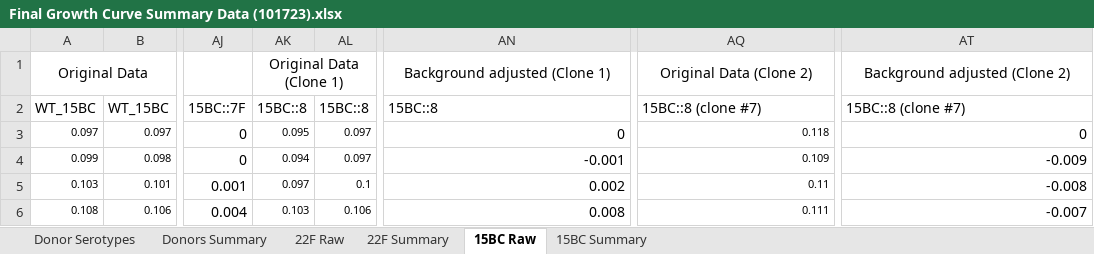
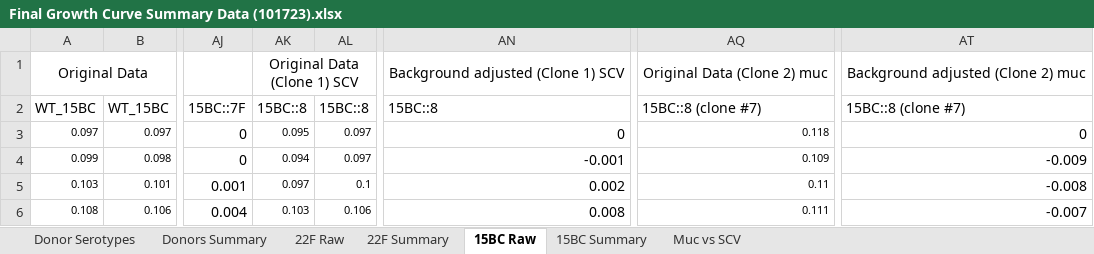
Before and after one commit to DanWeinberger/cps_swap_experiments, an Excel workbook: Data/Final Growth Curve Summary Data (101723).xlsx, sheet 15BC Raw, drawn as a sheet; only a part is shown, gaps mark what is left out; values as stored, in another font and other column widths than the file's, no borders; the diff names each change by its address in the sheet, - before the commit and + after, or states it on an @@ line.

Commit message:
use data that has the mucoid variants split out separately

```diff
--- a/Data/Final Growth Curve Summary Data (101723).xlsx (sheet 15BC Raw)
+++ b/Data/Final Growth Curve Summary Data (101723).xlsx (sheet 15BC Raw)
+sheet tab: Muc vs SCV
-AK1: Original Data (Clone 1)
+AK1: Original Data (Clone 1) SCV
-AN1: Background adjusted (Clone 1)
+AN1: Background adjusted (Clone 1) SCV
-AQ1: Original Data (Clone 2)
+AQ1: Original Data (Clone 2) muc
-AT1: Background adjusted (Clone 2)
+AT1: Background adjusted (Clone 2) muc
```
Also changed, not shown: sheet 22F Raw, sheet 22F Summary, sheet 15BC Summary, formulas that keep their value, 1 other file.
